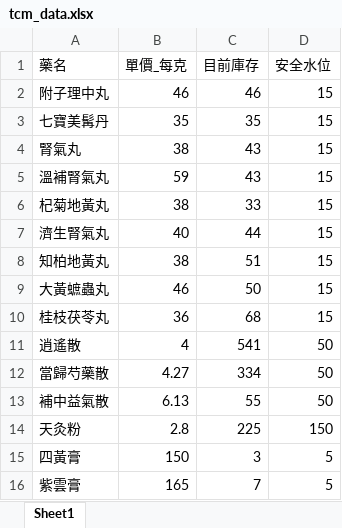
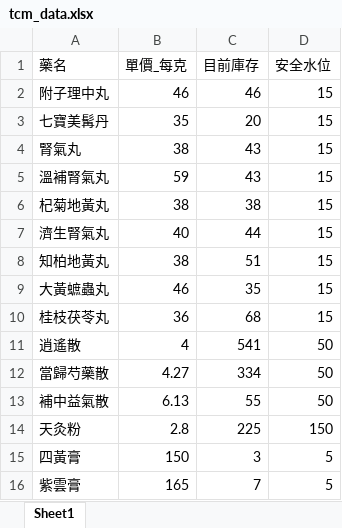
Before and after one commit to liumasoo/TCM_system, an Excel workbook: tcm_data.xlsx, sheet Sheet1, drawn as a sheet; values as stored, in another font and other column widths than the file's, no borders; the diff names each change by its address in the sheet, - before the commit and + after, or states it on an @@ line.

Commit message:
Add files via upload

```diff
--- a/tcm_data.xlsx (sheet Sheet1)
+++ b/tcm_data.xlsx (sheet Sheet1)
-C3 (目前庫存): 35
+C3 (目前庫存): 20
-C6 (目前庫存): 33
+C6 (目前庫存): 38
-C9 (目前庫存): 50
+C9 (目前庫存): 35
```
